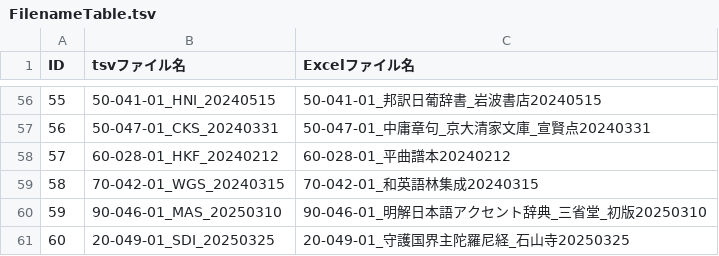
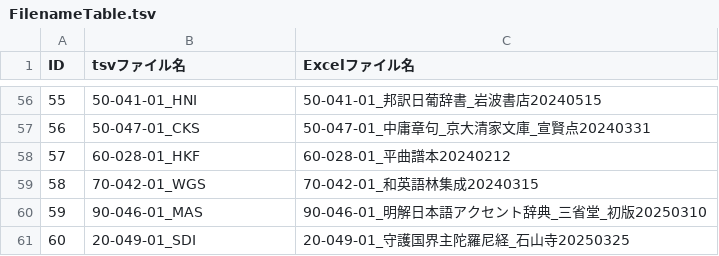
Before and after one commit to toyjack/DHSJR, a TSV file: FilenameTable.tsv, drawn as a sheet; only a part is shown, gaps mark what is left out; the diff covers the shown part only.

```diff
--- a/FilenameTable.tsv
+++ b/FilenameTable.tsv
@@ -56,6 +56,6 @@ ID	tsvファイル名	Excelファイル名
-55	50-041-01_HNI_20240515	50-041-01_邦訳日葡辞書_岩波書店20240515
-56	50-047-01_CKS_20240331	50-047-01_中庸章句_京大清家文庫_宣賢点20240331
-57	60-028-01_HKF_20240212	60-028-01_平曲譜本20240212
-58	70-042-01_WGS_20240315	70-042-01_和英語林集成20240315
-59	90-046-01_MAS_20250310	90-046-01_明解日本語アクセント辞典_三省堂_初版20250310
-60	20-049-01_SDI_20250325	20-049-01_守護国界主陀羅尼経_石山寺20250325
+55	50-041-01_HNI	50-041-01_邦訳日葡辞書_岩波書店20240515
+56	50-047-01_CKS	50-047-01_中庸章句_京大清家文庫_宣賢点20240331
+57	60-028-01_HKF	60-028-01_平曲譜本20240212
+58	70-042-01_WGS	70-042-01_和英語林集成20240315
+59	90-046-01_MAS	90-046-01_明解日本語アクセント辞典_三省堂_初版20250310
+60	20-049-01_SDI	20-049-01_守護国界主陀羅尼経_石山寺20250325
```
Also changed, not shown: 54 edited cells elsewhere in this file.
